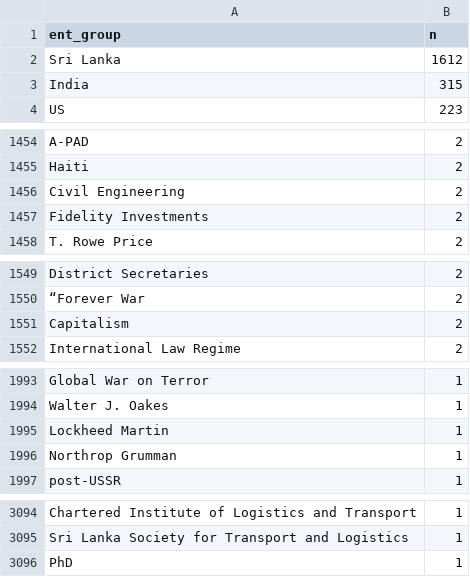
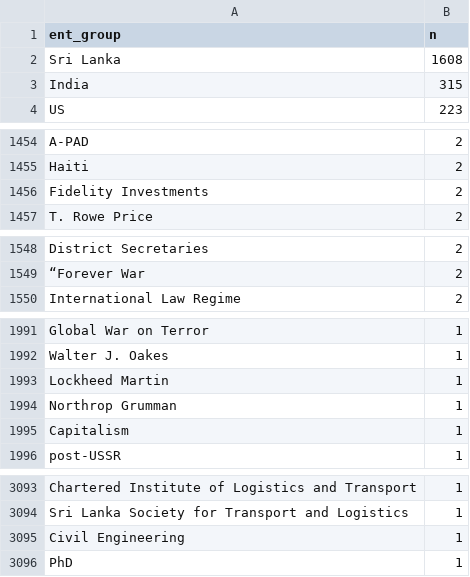
Before and after one commit to nuuuwan/news_lk2, a TSV file: trending.tsv, drawn as a sheet; only a part is shown, gaps mark what is left out; the diff covers the shown part only.

```diff
--- a/trending.tsv
+++ b/trending.tsv
@@ -1,3 +1,3 @@
 ent_group	n
-Sri Lanka	1612
+Sri Lanka	1608
 India	315
@@ -1455,3 +1455,2 @@ A-PAD	2
 Haiti	2
-Civil Engineering	2
 Fidelity Investments	2
@@ -1550,3 +1549,2 @@ District Secretaries	2
 “Forever War	2
-Capitalism	2
 International Law Regime	2
@@ -1996,2 +1994,3 @@ Lockheed Martin	1
 Northrop Grumman	1
+Capitalism	1
 post-USSR	1
@@ -3095,2 +3094,3 @@ Chartered Institute of Logistics and Transport	1
 Sri Lanka Society for Transport and Logistics	1
+Civil Engineering	1
 PhD	1
```
Also changed, not shown: 2 added rows and 13 removed rows elsewhere in this file, 4 other files.
